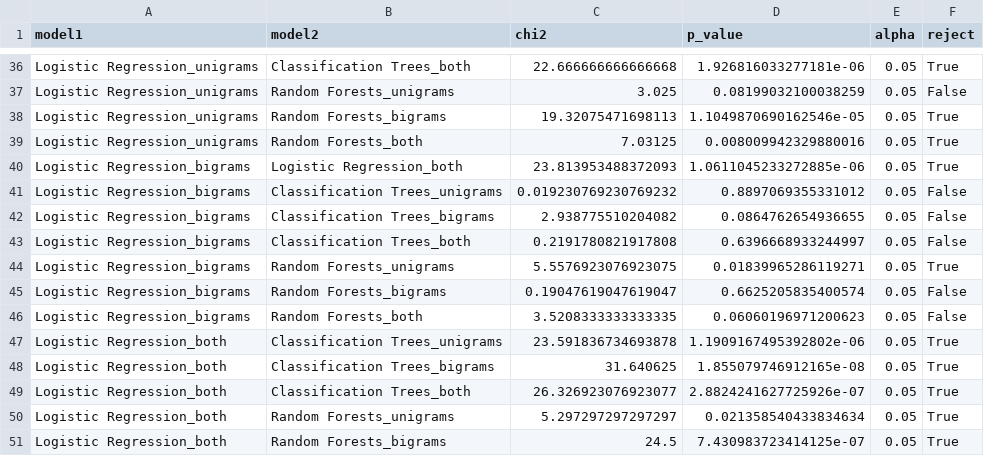
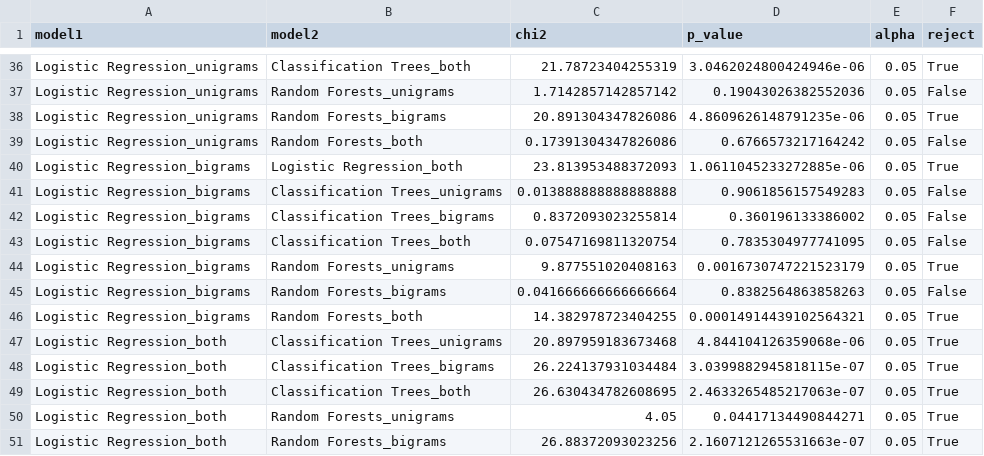
Before and after one commit to BarGinger/DataMining2, a CSV file: Output/df_statistical_analysis.csv, drawn as a sheet; only a part is shown, gaps mark what is left out; the diff covers the shown part only; the diff names each change by its address in the sheet, - before the commit and + after, or states it on an @@ line.

```diff
--- a/Output/df_statistical_analysis.csv
+++ b/Output/df_statistical_analysis.csv
-C36 (chi2): 22.666666666666668
+C36 (chi2): 21.78723404255319
-D36 (p_value): 1.926816033277181e-06
+D36 (p_value): 3.0462024800424946e-06
-C37 (chi2): 3.025
+C37 (chi2): 1.7142857142857142
-D37 (p_value): 0.08199032100038259
+D37 (p_value): 0.19043026382552036
-C38 (chi2): 19.32075471698113
+C38 (chi2): 20.891304347826086
-D38 (p_value): 1.1049870690162546e-05
+D38 (p_value): 4.8609626148791235e-06
-C39 (chi2): 7.03125
+C39 (chi2): 0.17391304347826086
-D39 (p_value): 0.008009942329880016
+D39 (p_value): 0.6766573217164242
-F39 (reject): True
+F39 (reject): False
-C41 (chi2): 0.019230769230769232
+C41 (chi2): 0.013888888888888888
-D41 (p_value): 0.8897069355331012
+D41 (p_value): 0.9061856157549283
-C42 (chi2): 2.938775510204082
+C42 (chi2): 0.8372093023255814
-D42 (p_value): 0.0864762654936655
+D42 (p_value): 0.360196133386002
-C43 (chi2): 0.2191780821917808
+C43 (chi2): 0.07547169811320754
-D43 (p_value): 0.6396668933244997
+D43 (p_value): 0.7835304977741095
-C44 (chi2): 5.5576923076923075
+C44 (chi2): 9.877551020408163
-D44 (p_value): 0.01839965286119271
+D44 (p_value): 0.0016730747221523179
-C45 (chi2): 0.19047619047619047
+C45 (chi2): 0.041666666666666664
-D45 (p_value): 0.6625205835400574
+D45 (p_value): 0.8382564863858263
-C46 (chi2): 3.5208333333333335
+C46 (chi2): 14.382978723404255
-D46 (p_value): 0.06060196971200623
+D46 (p_value): 0.00014914439102564321
-F46 (reject): False
+F46 (reject): True
-C47 (chi2): 23.591836734693878
+C47 (chi2): 20.897959183673468
-D47 (p_value): 1.1909167495392802e-06
+D47 (p_value): 4.844104126359068e-06
-C48 (chi2): 31.640625
+C48 (chi2): 26.224137931034484
-D48 (p_value): 1.855079746912165e-08
+D48 (p_value): 3.0399882945818115e-07
-C49 (chi2): 26.326923076923077
+C49 (chi2): 26.630434782608695
-D49 (p_value): 2.8824241627725926e-07
+D49 (p_value): 2.4633265485217063e-07
-C50 (chi2): 5.297297297297297
+C50 (chi2): 4.05
-D50 (p_value): 0.021358540433834634
+D50 (p_value): 0.04417134490844271
-C51 (chi2): 24.5
+C51 (chi2): 26.88372093023256
-D51 (p_value): 7.430983723414125e-07
+D51 (p_value): 2.1607121265531663e-07
```
Also changed, not shown: 96 edited cells elsewhere in this file, Output/df_evaluations.csv, Output/top_k_features.csv, 1 other file.
